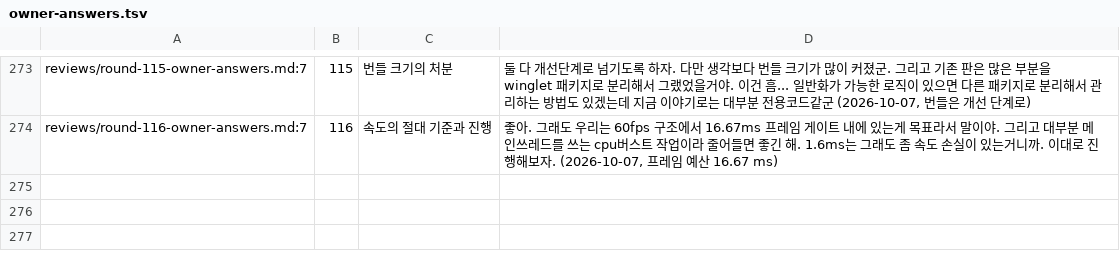
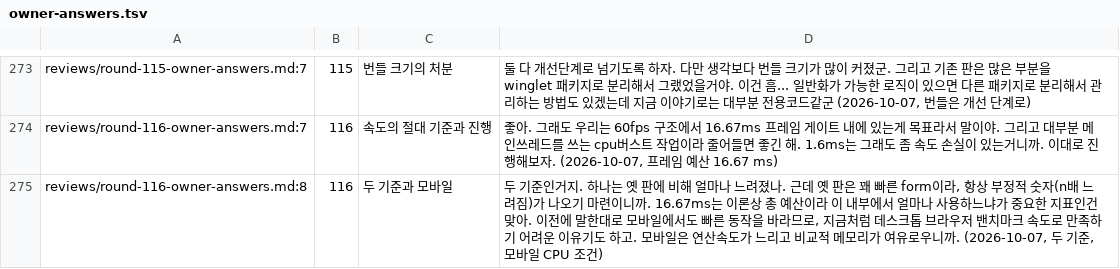
Before and after one commit to vincent-kk/albatrion, a TSV file: packages/canard/schema-form/architecture/ledger/checks/owner-answers.tsv, drawn as a sheet; only a part is shown, gaps mark what is left out.

Commit message:
docs(schema-form): round 116 — two speed criteria; mobile-class CPU conditions for absolute-time rows

```diff
--- a/packages/canard/schema-form/architecture/ledger/checks/owner-answers.tsv
+++ b/packages/canard/schema-form/architecture/ledger/checks/owner-answers.tsv
@@ -285 +285,2 @@ reviews/round-115-owner-answers.md:7	115	번들 크기의 처분	"둘 다 개선
 reviews/round-116-owner-answers.md:7	116	속도의 절대 기준과 진행	"좋아. 그래도 우리는 60fps 구조에서 16.67ms 프레임 게이트 내에 있는게 목표라서 말이야. 그리고 대부분 메인쓰레드를 쓰는 cpu버스트 작업이라 줄어들면 좋긴 해. 1.6ms는 그래도 좀 속도 손실이 있는거니까. 이대로 진행해보자." (2026-10-07, 프레임 예산 16.67 ms)
+reviews/round-116-owner-answers.md:8	116	두 기준과 모바일	"두 기준인거지. 하나는 옛 판에 비해 얼마나 느려졌나. 근데 옛 판은 꽤 빠른 form이라, 항상 부정적 숫자(n배 느려짐)가 나오기 마련이니까. 16.67ms는 이론상 총 예산이라 이 내부에서 얼마나 사용하느냐가 중요한 지표인건 맞아. 이전에 말한대로 모바일에서도 빠른 동작을 바라므로, 지금처럼 데스크톱 브라우저 밴치마크 속도로 만족하기 어려운 이유기도 하고. 모바일은 연산속도가 느리고 비교적 메모리가 여유로우니까." (2026-10-07, 두 기준, 모바일 CPU 조건)
```
Also changed, not shown: 3 other files.
